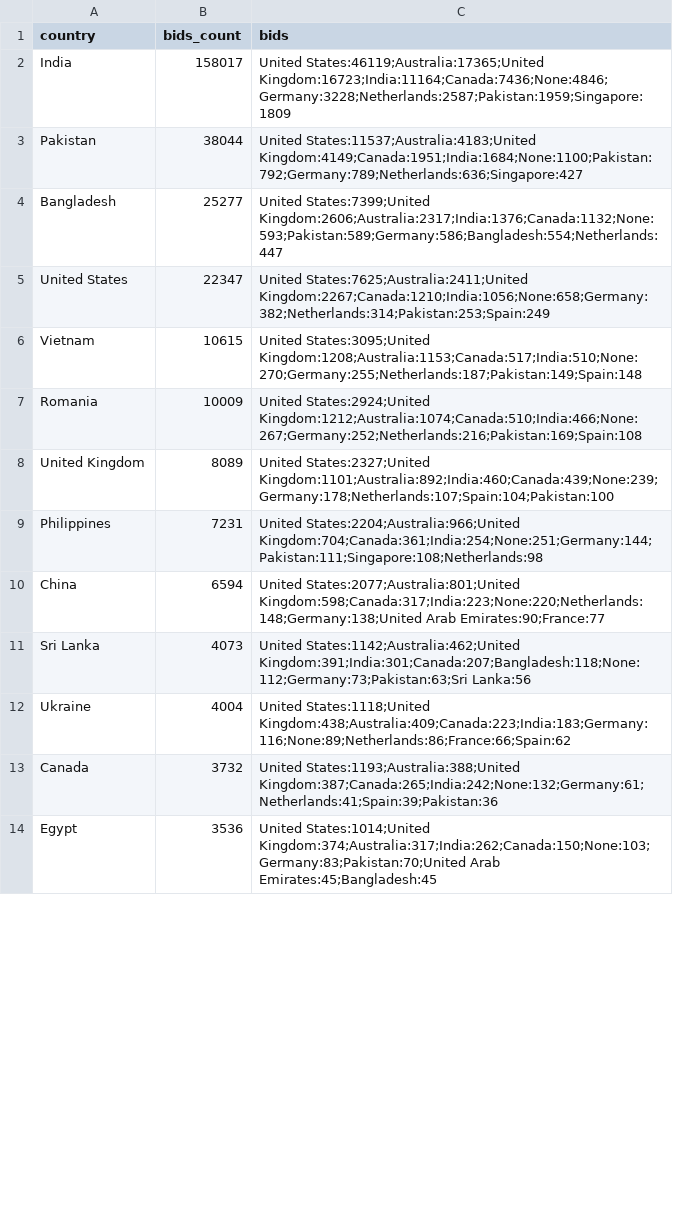
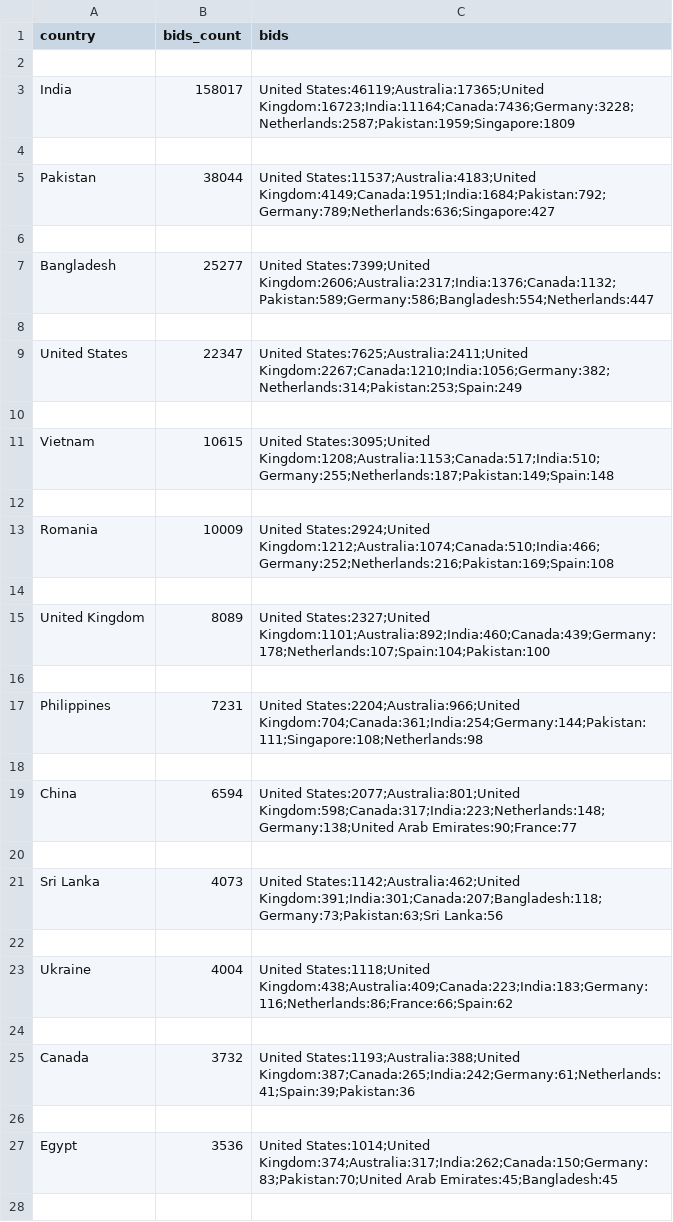
Before and after one commit to cosminstefanxp/freely-stats, a CSV file: data/out_bidders_nationalities.csv, drawn as a sheet; only a part is shown; the diff covers the shown part only.

Commit message:
Done bids and country stats

```diff
--- a/data/out_bidders_nationalities.csv
+++ b/data/out_bidders_nationalities.csv
@@ -1,14 +1,28 @@
 country,bids_count,bids
-India,158017,United States:46119;Australia:17365;United Kingdom:16723;India:11164;Canada:7436;None:4846;Germany:3228;Netherlands:2587;Pakistan:1959;Singapore:1809
-Pakistan,38044,United States:11537;Australia:4183;United Kingdom:4149;Canada:1951;India:1684;None:1100;Pakistan:792;Germany:789;Netherlands:636;Singapore:427
-Bangladesh,25277,United States:7399;United Kingdom:2606;Australia:2317;India:1376;Canada:1132;None:593;Pakistan:589;Germany:586;Bangladesh:554;Netherlands:447
-United States,22347,United States:7625;Australia:2411;United Kingdom:2267;Canada:1210;India:1056;None:658;Germany:382;Netherlands:314;Pakistan:253;Spain:249
-Vietnam,10615,United States:3095;United Kingdom:1208;Australia:1153;Canada:517;India:510;None:270;Germany:255;Netherlands:187;Pakistan:149;Spain:148
-Romania,10009,United States:2924;United Kingdom:1212;Australia:1074;Canada:510;India:466;None:267;Germany:252;Netherlands:216;Pakistan:169;Spain:108
-United Kingdom,8089,United States:2327;United Kingdom:1101;Australia:892;India:460;Canada:439;None:239;Germany:178;Netherlands:107;Spain:104;Pakistan:100
-Philippines,7231,United States:2204;Australia:966;United Kingdom:704;Canada:361;India:254;None:251;Germany:144;Pakistan:111;Singapore:108;Netherlands:98
-China,6594,United States:2077;Australia:801;United Kingdom:598;Canada:317;India:223;None:220;Netherlands:148;Germany:138;United Arab Emirates:90;France:77
-Sri Lanka,4073,United States:1142;Australia:462;United Kingdom:391;India:301;Canada:207;Bangladesh:118;None:112;Germany:73;Pakistan:63;Sri Lanka:56
-Ukraine,4004,United States:1118;United Kingdom:438;Australia:409;Canada:223;India:183;Germany:116;None:89;Netherlands:86;France:66;Spain:62
-Canada,3732,United States:1193;Australia:388;United Kingdom:387;Canada:265;India:242;None:132;Germany:61;Netherlands:41;Spain:39;Pakistan:36
-Egypt,3536,United States:1014;United Kingdom:374;Australia:317;India:262;Canada:150;None:103;Germany:83;Pakistan:70;United Arab Emirates:45;Bangladesh:45
+
+India,158017,United States:46119;Australia:17365;United Kingdom:16723;India:11164;Canada:7436;Germany:3228;Netherlands:2587;Pakistan:1959;Singapore:1809
+
+Pakistan,38044,United States:11537;Australia:4183;United Kingdom:4149;Canada:1951;India:1684;Pakistan:792;Germany:789;Netherlands:636;Singapore:427
+
+Bangladesh,25277,United States:7399;United Kingdom:2606;Australia:2317;India:1376;Canada:1132;Pakistan:589;Germany:586;Bangladesh:554;Netherlands:447
+
+United States,22347,United States:7625;Australia:2411;United Kingdom:2267;Canada:1210;India:1056;Germany:382;Netherlands:314;Pakistan:253;Spain:249
+
+Vietnam,10615,United States:3095;United Kingdom:1208;Australia:1153;Canada:517;India:510;Germany:255;Netherlands:187;Pakistan:149;Spain:148
+
+Romania,10009,United States:2924;United Kingdom:1212;Australia:1074;Canada:510;India:466;Germany:252;Netherlands:216;Pakistan:169;Spain:108
+
+United Kingdom,8089,United States:2327;United Kingdom:1101;Australia:892;India:460;Canada:439;Germany:178;Netherlands:107;Spain:104;Pakistan:100
+
+Philippines,7231,United States:2204;Australia:966;United Kingdom:704;Canada:361;India:254;Germany:144;Pakistan:111;Singapore:108;Netherlands:98
+
+China,6594,United States:2077;Australia:801;United Kingdom:598;Canada:317;India:223;Netherlands:148;Germany:138;United Arab Emirates:90;France:77
+
+Sri Lanka,4073,United States:1142;Australia:462;United Kingdom:391;India:301;Canada:207;Bangladesh:118;Germany:73;Pakistan:63;Sri Lanka:56
+
+Ukraine,4004,United States:1118;United Kingdom:438;Australia:409;Canada:223;India:183;Germany:116;Netherlands:86;France:66;Spain:62
+
+Canada,3732,United States:1193;Australia:388;United Kingdom:387;Canada:265;India:242;Germany:61;Netherlands:41;Spain:39;Pakistan:36
+
+Egypt,3536,United States:1014;United Kingdom:374;Australia:317;India:262;Canada:150;Germany:83;Pakistan:70;United Arab Emirates:45;Bangladesh:45
+
```
Also changed, not shown: 79 added rows and 75 edited cells elsewhere in this file, 8 other files.
